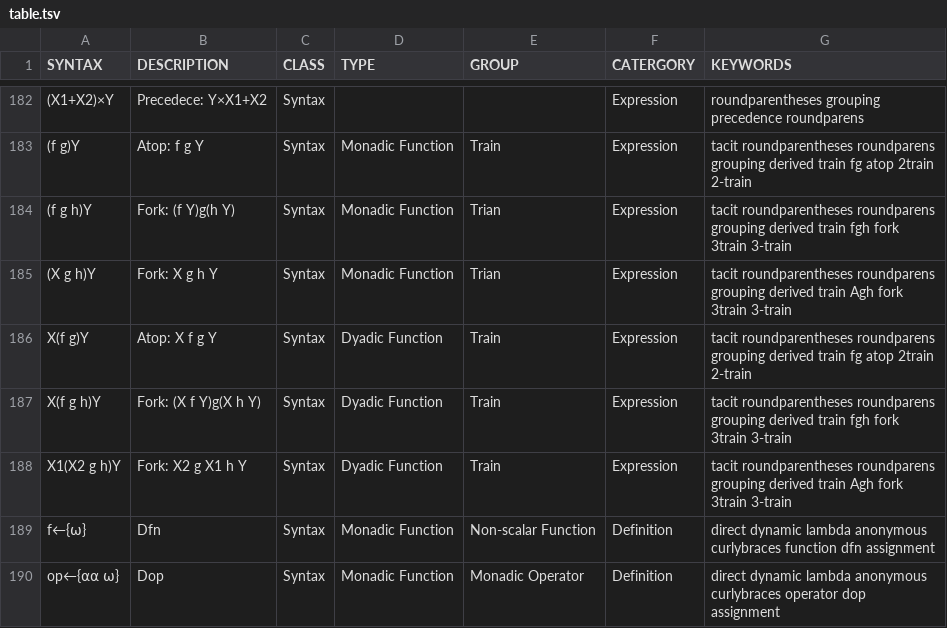
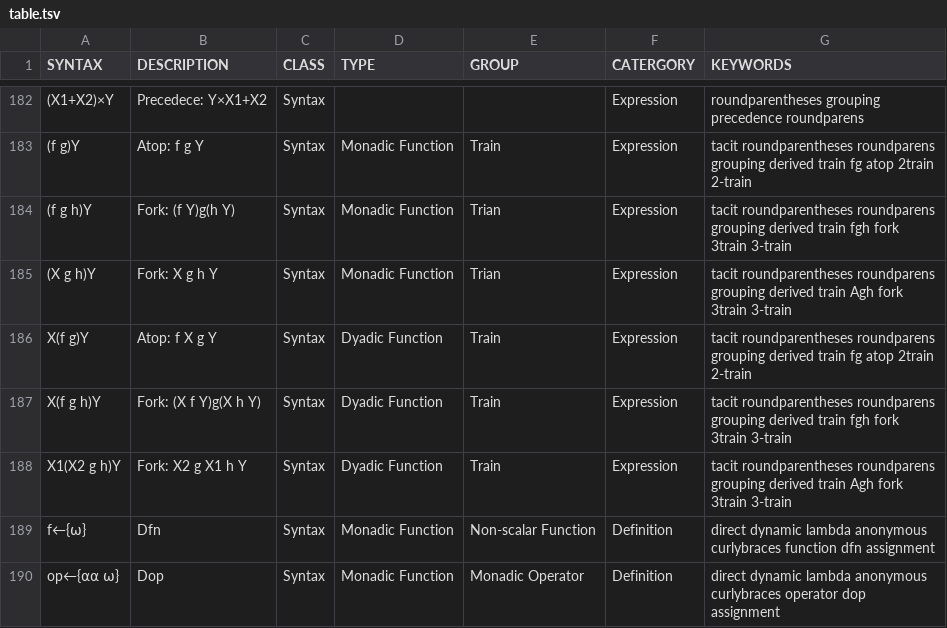
Before and after one commit to abrudz/aplcart, a TSV file: table.tsv, drawn as a sheet; only a part is shown, gaps mark what is left out; the diff names each change by its address in the sheet, - before the commit and + after, or states it on an @@ line.

Commit message:
typo

```diff
--- a/table.tsv
+++ b/table.tsv
-B186 (DESCRIPTION): Atop: X f g Y
+B186 (DESCRIPTION): Atop: f X g Y
```
